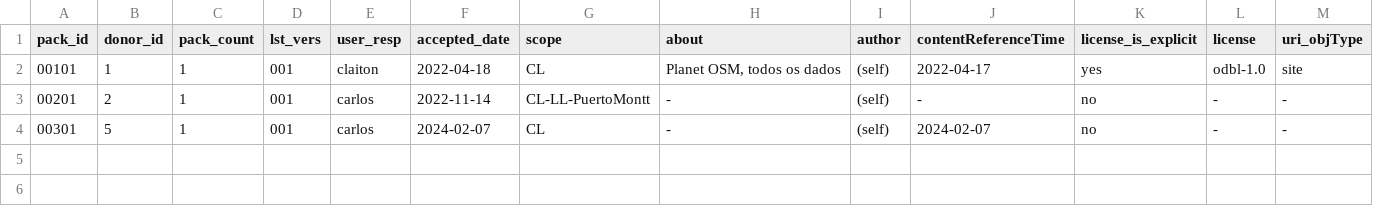
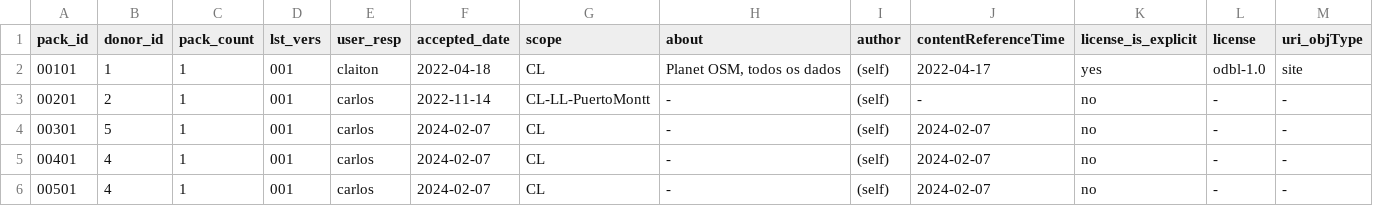
Before and after one commit to digital-guard/preserv-CL, a CSV file: data/donatedPack.csv, drawn as a sheet; only a part is shown; rows hold the shown columns only; the diff names each change by its address in the sheet, - before the commit and + after, or states it on an @@ line.

Commit message:
Update donatedPack.csv

```diff
--- a/data/donatedPack.csv
+++ b/data/donatedPack.csv
+row 5: 00401 | 4 | 1 | 001 | carlos | 2024-02-07 | CL | - | (self) | 2024-02-07 | no | - | -
+row 6: 00501 | 4 | 1 | 001 | carlos | 2024-02-07 | CL | - | (self) | 2024-02-07 | no | - | -
```
